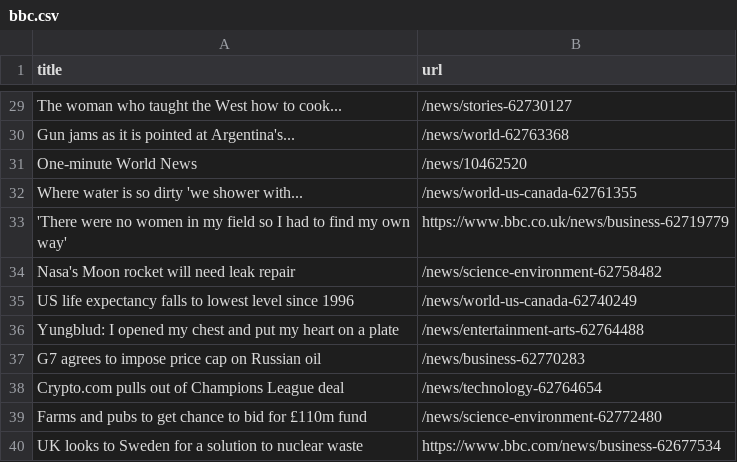
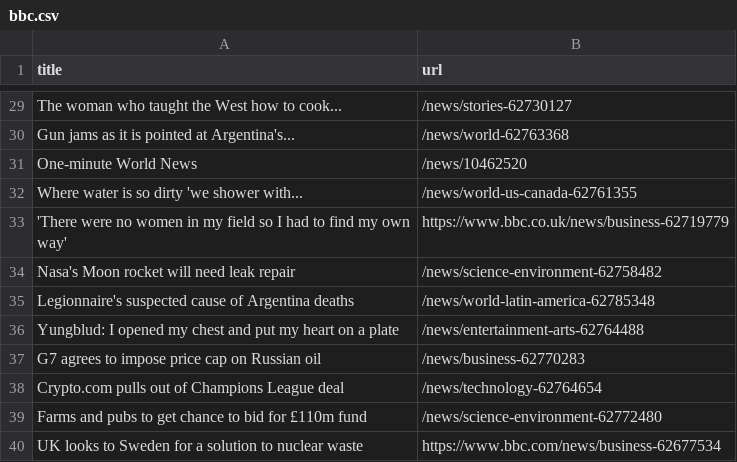
Before and after one commit to yikchun-l/bbc-scraper-tutorial, a CSV file: bbc.csv, drawn as a sheet; only a part is shown, gaps mark what is left out; removed rows and columns are numbered as before the commit, all else as after; the diff names each change by its address in the sheet, - before the commit and + after, or states it on an @@ line.

```diff
--- a/bbc.csv
+++ b/bbc.csv
-row 35: US life expectancy falls to lowest level since 1996 | /news/world-us-canada-62740249
+row 35: Legionnaire's suspected cause of Argentina deaths | /news/world-latin-america-62785348
```
